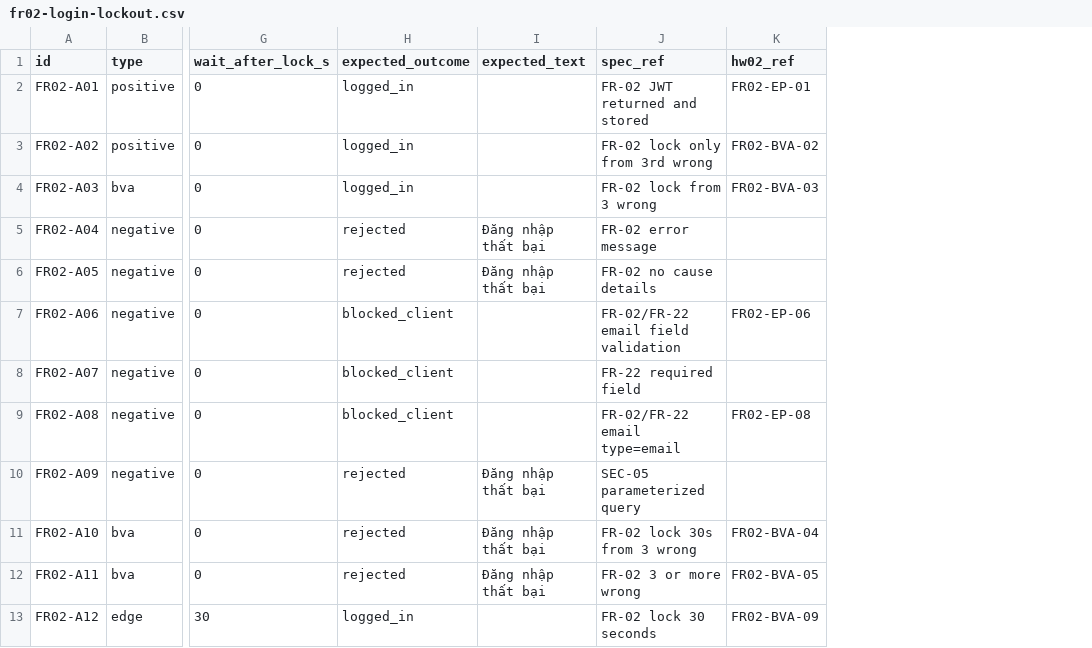
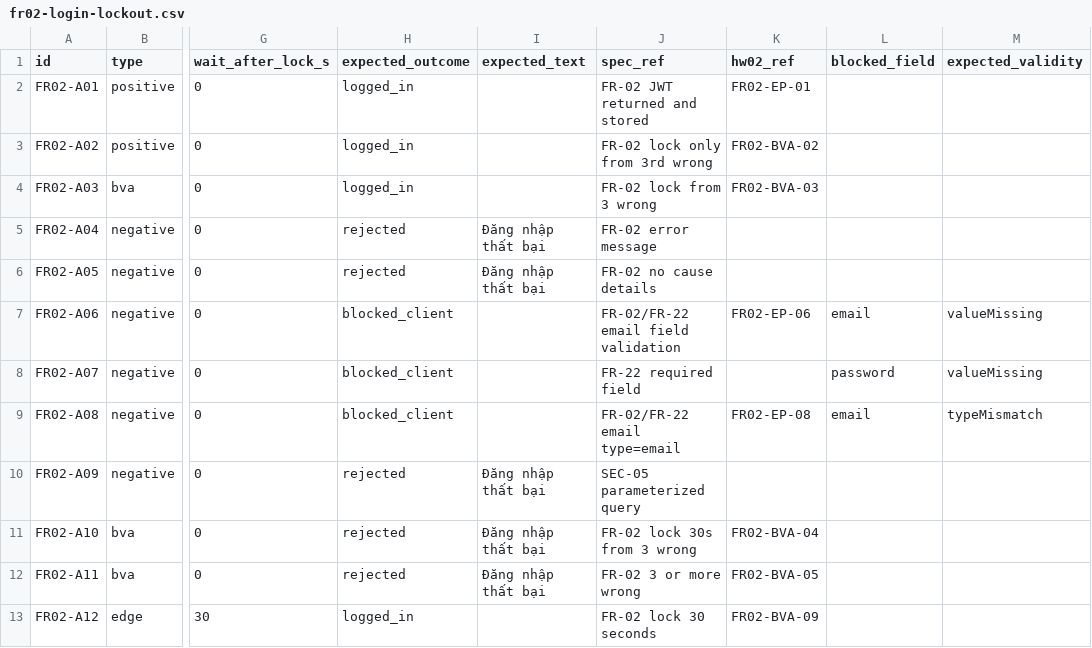
Before and after one commit to nphoang-itus/hw04-automation-testing, a CSV file: data/fr02-login-lockout.csv, drawn as a sheet; only a part is shown, gaps mark what is left out; the diff names each change by its address in the sheet, - before the commit and + after, or states it on an @@ line.

```diff
--- a/data/fr02-login-lockout.csv
+++ b/data/fr02-login-lockout.csv
+column L (blocked_field), rows 7-9: email | password | email
+column M (expected_validity), rows 7-9: valueMissing | valueMissing | typeMismatch
```
Also changed, not shown: 1 other file.
